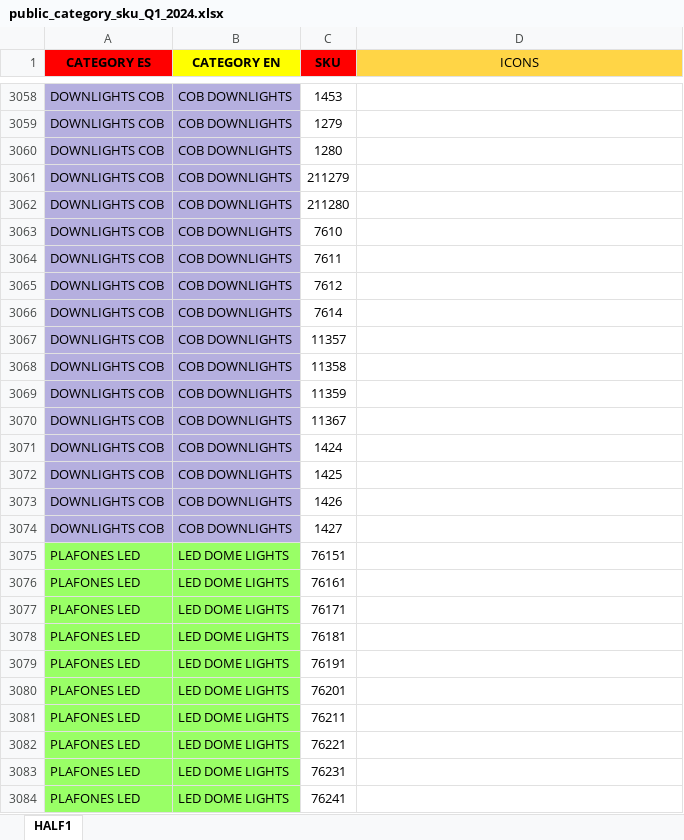
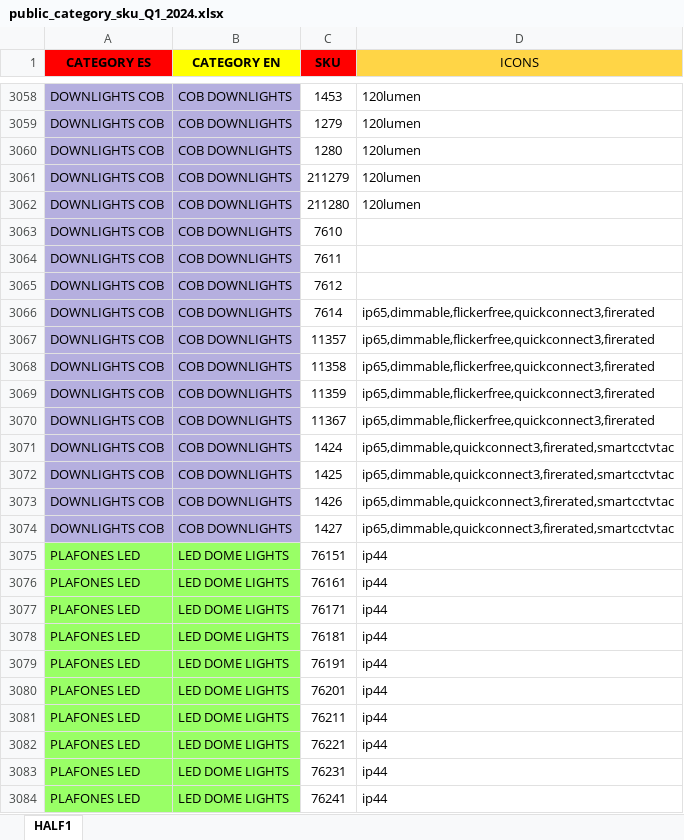
Before and after one commit to djxmeel/optima-scrapper, an Excel workbook: data/common/excel/public_category_sku_Q1_2024.xlsx, sheet HALF1, drawn as a sheet; only a part is shown, gaps mark what is left out; values as stored, in another font and other column widths than the file's, no borders; the diff covers the shown part only; the diff names each change by its address in the sheet, - before the commit and + after, or states it on an @@ line.

```diff
--- a/data/common/excel/public_category_sku_Q1_2024.xlsx (sheet HALF1)
+++ b/data/common/excel/public_category_sku_Q1_2024.xlsx (sheet HALF1)
-D3058:D3062 (ICONS): (empty)
+D3058:D3062 (ICONS): 120lumen
-D3066:D3070 (ICONS): (empty)
+D3066:D3070 (ICONS): ip65,dimmable,flickerfree,quickconnect3,firerated
-D3071:D3074 (ICONS): (empty)
+D3071:D3074 (ICONS): ip65,dimmable,quickconnect3,firerated,smartcctvtac
-D3075:D3084 (ICONS): (empty)
+D3075:D3084 (ICONS): ip44
```
Also changed, not shown: 227 edited cells elsewhere in this sheet.
